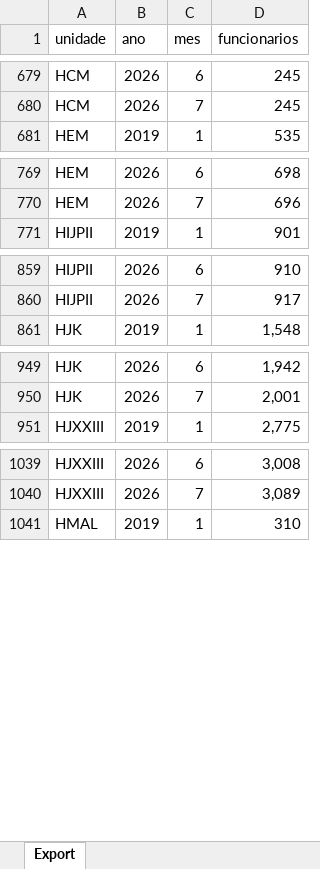
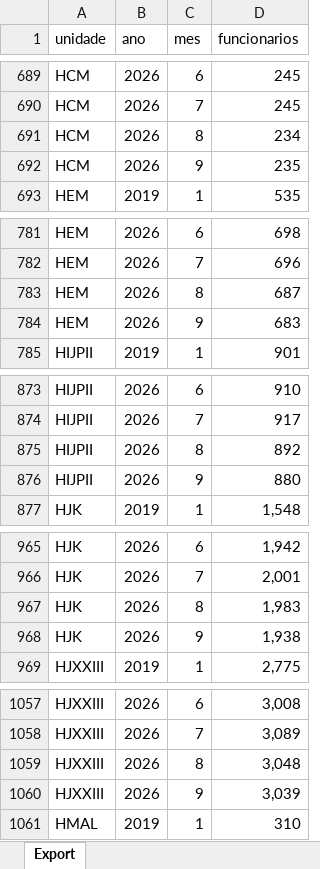
Before and after one commit to transparencia-mg/fhemig_funcionarios, an Excel workbook: upload/funcionarios-2025.xlsx, sheet Export, drawn as a sheet; only a part is shown, gaps mark what is left out; values as stored, in another font and other column widths than the file's, no borders; the diff covers the shown part only; the diff names each change by its address in the sheet, - before the commit and + after, or states it on an @@ line.

```diff
--- a/upload/funcionarios-2025.xlsx (sheet Export)
+++ b/upload/funcionarios-2025.xlsx (sheet Export)
+row 691: HCM | 2026 | 8 | 234
+row 692: HCM | 2026 | 9 | 235
+row 783: HEM | 2026 | 8 | 687
+row 784: HEM | 2026 | 9 | 683
+row 875: HIJPII | 2026 | 8 | 892
+row 876: HIJPII | 2026 | 9 | 880
+row 967: HJK | 2026 | 8 | 1,983
+row 968: HJK | 2026 | 9 | 1,938
+row 1059: HJXXIII | 2026 | 8 | 3,048
+row 1060: HJXXIII | 2026 | 9 | 3,039
```
Also changed, not shown: 20 added rows elsewhere in this sheet.
